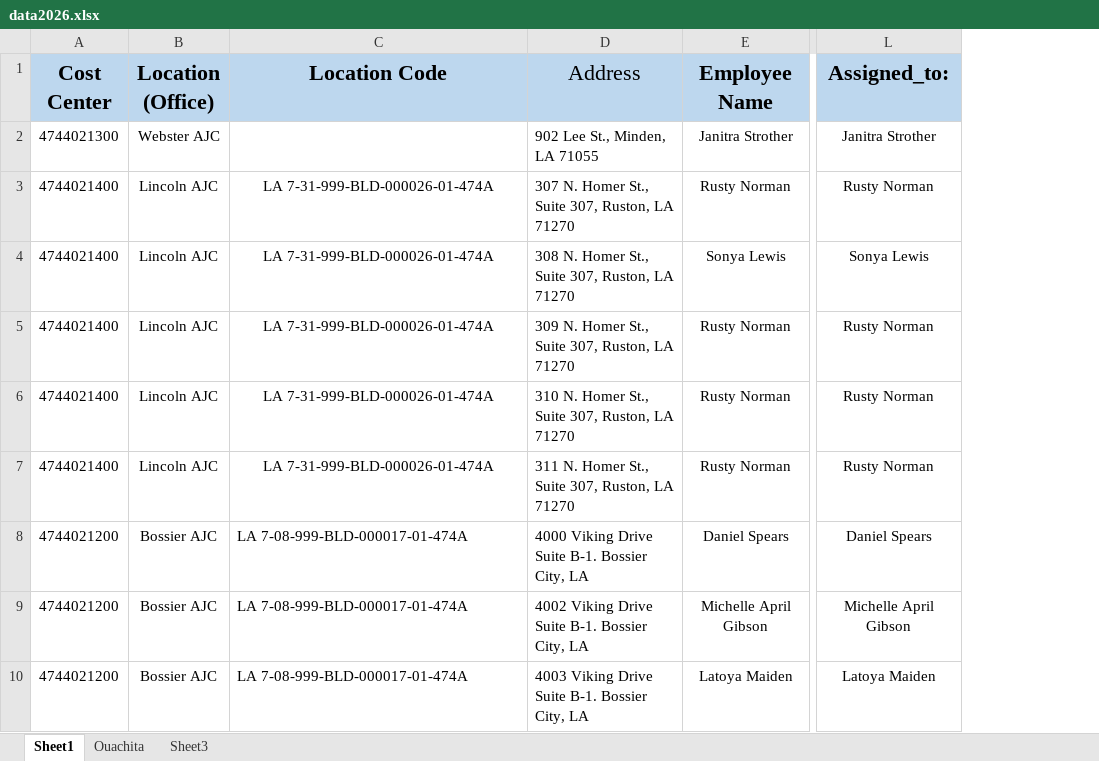
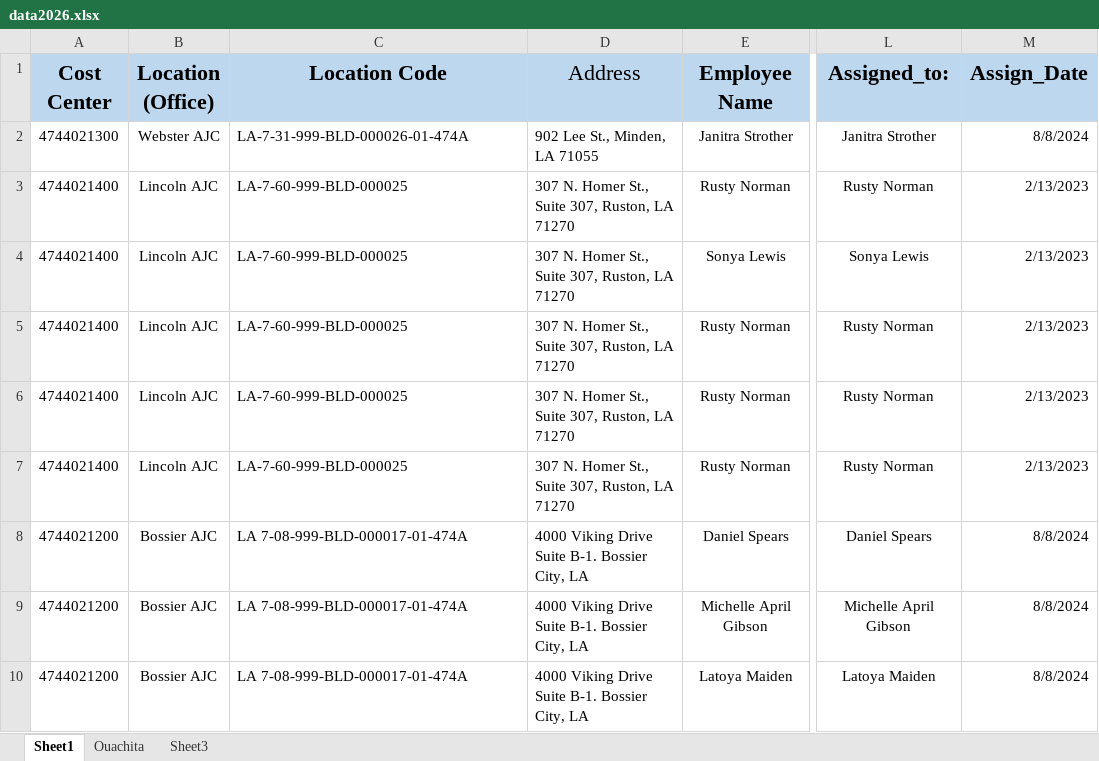
Before and after one commit to danielcspears/LA_Works_Reports, an Excel workbook: data2026.xlsx, sheet Sheet1, drawn as a sheet; only a part is shown, gaps mark what is left out; values as stored, in another font and other column widths than the file's, no borders; the diff covers the shown part only; the diff names each change by its address in the sheet, - before the commit and + after, or states it on an @@ line.

Commit message:
03242026

```diff
--- a/data2026.xlsx (sheet Sheet1)
+++ b/data2026.xlsx (sheet Sheet1)
+column M (Assign_Date), rows 2-10: 8/8/2024 | 2/13/2023 | 2/13/2023 | 2/13/2023 | 2/13/2023 | 2/13/2023 | 8/8/2024 | 8/8/2024 | 8/8/2024
-C2 (Location Code): (empty)
+C2 (Location Code): LA-7-31-999-BLD-000026-01-474A
-C3:C7 (Location Code): LA 7-31-999-BLD-000026-01-474A
+C3:C7 (Location Code): LA-7-60-999-BLD-000025
-C3:C7 alignment: center
+C3:C7 alignment: left
-D4 (Address): 308 N. Homer St., Suite 307, Ruston, LA 71270
+D4 (Address): 307 N. Homer St., Suite 307, Ruston, LA 71270
-D5 (Address): 309 N. Homer St., Suite 307, Ruston, LA 71270
+D5 (Address): 307 N. Homer St., Suite 307, Ruston, LA 71270
-D6 (Address): 310 N. Homer St., Suite 307, Ruston, LA 71270
+D6 (Address): 307 N. Homer St., Suite 307, Ruston, LA 71270
-D7 (Address): 311 N. Homer St., Suite 307, Ruston, LA 71270
+D7 (Address): 307 N. Homer St., Suite 307, Ruston, LA 71270
-D9 (Address): 4002 Viking Drive Suite B-1. Bossier City, LA
+D9 (Address): 4000 Viking Drive Suite B-1. Bossier City, LA
-D10 (Address): 4003 Viking Drive Suite B-1. Bossier City, LA
+D10 (Address): 4000 Viking Drive Suite B-1. Bossier City, LA
```
Also changed, not shown: 4 added rows and 48 edited cells elsewhere in this sheet.
